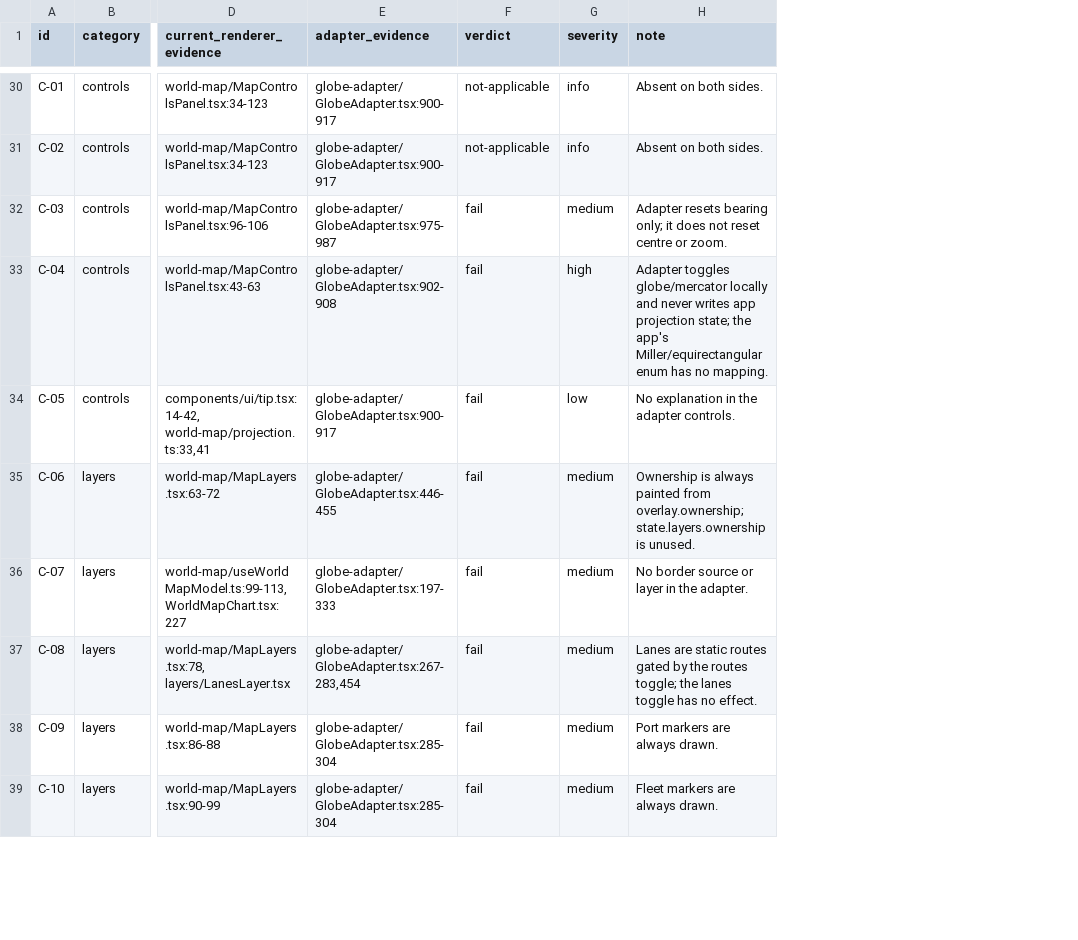
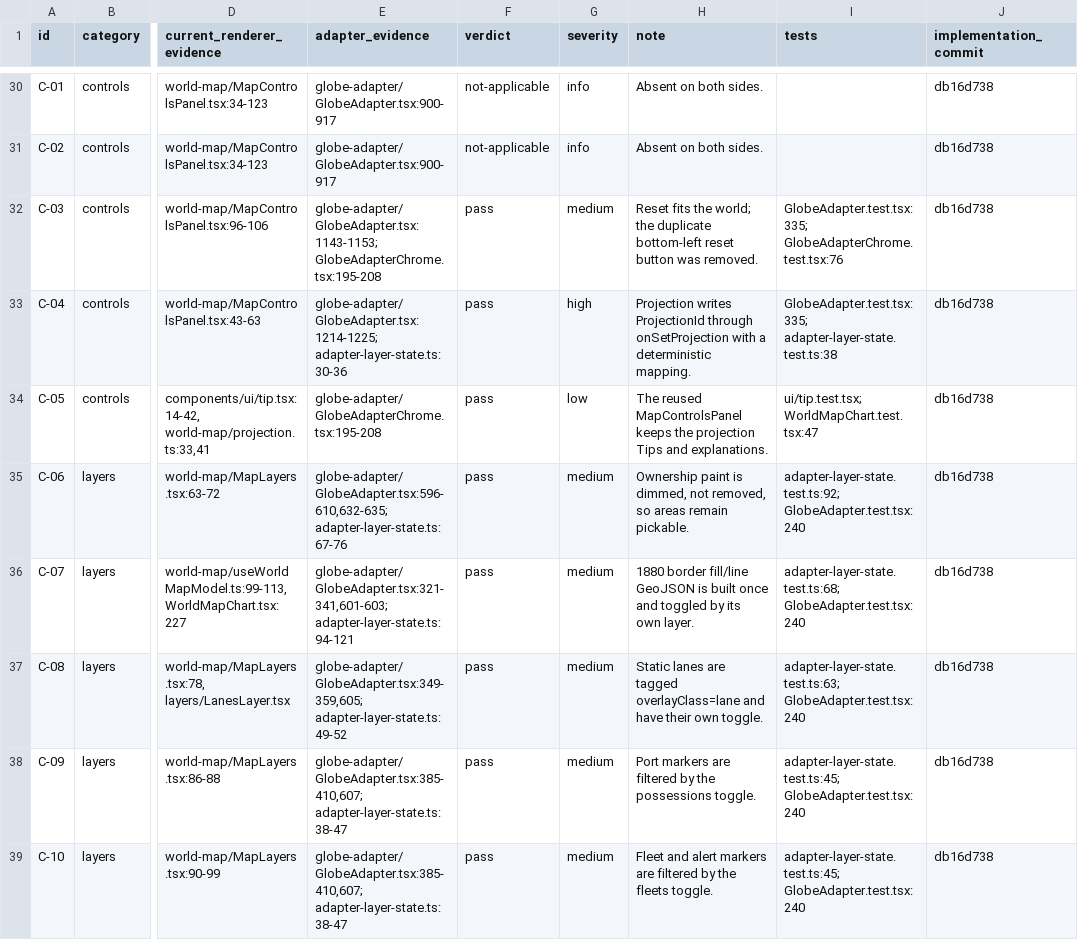
Before and after one commit to joaooliveira92/iron-tide, a CSV file: docs/research/globe-hitch-parity-audit/interaction-parity-matrix.csv, drawn as a sheet; only a part is shown, gaps mark what is left out; the diff covers the shown part only; the diff names each change by its address in the sheet, - before the commit and + after, or states it on an @@ line.

Commit message:
docs(map): record globe interaction parity implementation
Update the 71-row matrix to the post-implementation verdicts with per-row evidence, add the implementation, accessibility and performance reports, record the hitch reproduction protocol for #342, and extend the packaged adapter smoke with area-mirror and chrome checks. No production enablement, merge or release.

```diff
--- a/docs/research/globe-hitch-parity-audit/interaction-parity-matrix.csv
+++ b/docs/research/globe-hitch-parity-audit/interaction-parity-matrix.csv
+column I (tests), rows 32-39: GlobeAdapter.test.tsx:335; GlobeAdapterChrome.test.tsx:76 | GlobeAdapter.test.tsx:335; adapter-layer-state.test.ts:38 | ui/tip.test.tsx; WorldMapChart.test.tsx:47 | adapter-layer-state.test.ts:92; GlobeAdapter.test.tsx:240 | adapter-layer-state.test.ts:68; GlobeAdapter.test.tsx:240 | adapter-layer-state.test.ts:63; GlobeAdapter.test.tsx:240 | adapter-layer-state.test.ts:45; GlobeAdapter.test.tsx:240 | adapter-layer-state.test.ts:45; GlobeAdapter.test.tsx:240
+column J (implementation_commit), rows 30-39: all db16d738
-E32 (adapter_evidence): globe-adapter/GlobeAdapter.tsx:975-987
+E32 (adapter_evidence): globe-adapter/GlobeAdapter.tsx:1143-1153; GlobeAdapterChrome.tsx:195-208
-F32:F39 (verdict): fail
+F32:F39 (verdict): pass
-H32 (note): Adapter resets bearing only; it does not reset centre or zoom.
+H32 (note): Reset fits the world; the duplicate bottom-left reset button was removed.
-E33 (adapter_evidence): globe-adapter/GlobeAdapter.tsx:902-908
+E33 (adapter_evidence): globe-adapter/GlobeAdapter.tsx:1214-1225; adapter-layer-state.ts:30-36
-H33 (note): Adapter toggles globe/mercator locally and never writes app projection state; the app's Miller/equirectangular enum has no mapping.
+H33 (note): Projection writes ProjectionId through onSetProjection with a deterministic mapping.
-E34 (adapter_evidence): globe-adapter/GlobeAdapter.tsx:900-917
+E34 (adapter_evidence): globe-adapter/GlobeAdapterChrome.tsx:195-208
-H34 (note): No explanation in the adapter controls.
+H34 (note): The reused MapControlsPanel keeps the projection Tips and explanations.
-E35 (adapter_evidence): globe-adapter/GlobeAdapter.tsx:446-455
+E35 (adapter_evidence): globe-adapter/GlobeAdapter.tsx:596-610,632-635; adapter-layer-state.ts:67-76
-H35 (note): Ownership is always painted from overlay.ownership; state.layers.ownership is unused.
+H35 (note): Ownership paint is dimmed, not removed, so areas remain pickable.
-E36 (adapter_evidence): globe-adapter/GlobeAdapter.tsx:197-333
+E36 (adapter_evidence): globe-adapter/GlobeAdapter.tsx:321-341,601-603; adapter-layer-state.ts:94-121
-H36 (note): No border source or layer in the adapter.
+H36 (note): 1880 border fill/line GeoJSON is built once and toggled by its own layer.
-E37 (adapter_evidence): globe-adapter/GlobeAdapter.tsx:267-283,454
+E37 (adapter_evidence): globe-adapter/GlobeAdapter.tsx:349-359,605; adapter-layer-state.ts:49-52
-H37 (note): Lanes are static routes gated by the routes toggle; the lanes toggle has no effect.
+H37 (note): Static lanes are tagged overlayClass=lane and have their own toggle.
-E38:E39 (adapter_evidence): globe-adapter/GlobeAdapter.tsx:285-304
+E38:E39 (adapter_evidence): globe-adapter/GlobeAdapter.tsx:385-410,607; adapter-layer-state.ts:38-47
-H38 (note): Port markers are always drawn.
+H38 (note): Port markers are filtered by the possessions toggle.
-H39 (note): Fleet markers are always drawn.
+H39 (note): Fleet and alert markers are filtered by the fleets toggle.
```
Also changed, not shown: 148 edited cells elsewhere in this file, 8 other files.
